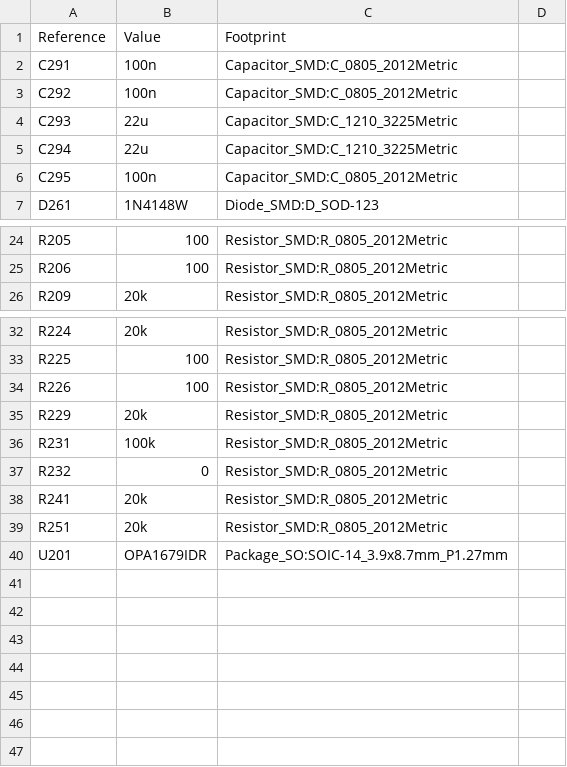
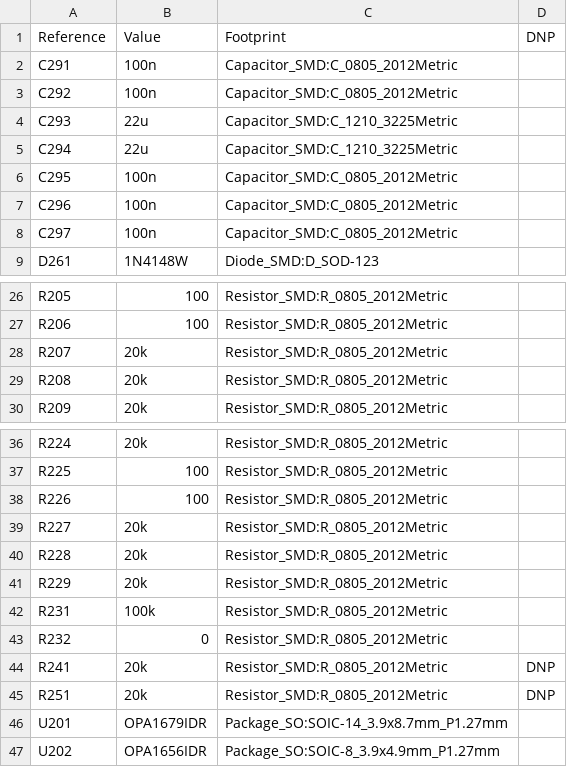
Before and after one commit to jdg511/GAS, a CSV file: hardware/kicad/fab/ext-tank-routing/ext-tank-routing-bom.csv, drawn as a sheet; only a part is shown, gaps mark what is left out; addresses are those after the commit; the diff names each change by its address in the sheet, - before the commit and + after, or states it on an @@ line.

Commit message:
ext-tank-routing: move feedback reinjection pre-tank (U202 send summers)
FB_RET_L/R now sum with WET_SEND_L/R at new OPA1656 send summers (U202)
upstream of PRI_SEND and the parallel-mode pickoff, so feedback re-passes
through the spring tanks. Removed FB_RET from the U201A/B TANK_MIX output
summers. Matches the JUCE sim, where feedbackReturnBuffer adds into
wetInputBaseBuffer before predelay+convolution (= the tanks).

- gen_ext.py: U202 stage, R207/R208/R227/R228 20k, C296/C297 100n,
  K201/K202 parallel contact now picks SEND_MIX; OPA1656 sim model added
- route_board.py: ext board routes AGND as a net (pour-only stranded
  U201 pad 5)
- ERC 0, tran sim verified (FB reaches PRI_SEND, absent from TANK_MIX),
  DRC 0 errors / 0 unconnected; fab packet regenerated
- docs: interfaces.md, ext-routing + crossfade schematic-ready defs,
  board doc, harness map, BOMs, order-readiness

```diff
--- a/hardware/kicad/fab/ext-tank-routing/ext-tank-routing-bom.csv
+++ b/hardware/kicad/fab/ext-tank-routing/ext-tank-routing-bom.csv
-D1: (empty)
+D1: DNP
+row 7: C296 | 100n | Capacitor_SMD:C_0805_2012Metric
+row 8: C297 | 100n | Capacitor_SMD:C_0805_2012Metric
+row 28: R207 | 20k | Resistor_SMD:R_0805_2012Metric
+row 29: R208 | 20k | Resistor_SMD:R_0805_2012Metric
+row 39: R227 | 20k | Resistor_SMD:R_0805_2012Metric
+row 40: R228 | 20k | Resistor_SMD:R_0805_2012Metric
-D44:D45: (empty)
+D44:D45: DNP
+row 47: U202 | OPA1656IDR | Package_SO:SOIC-8_3.9x4.9mm_P1.27mm
```
Also changed, not shown: hardware/bom/rev-a-ext-routing-preliminary-bom.csv, hardware/bom/rev-a-ext-routing-priced-bom.csv, 46 other files.
